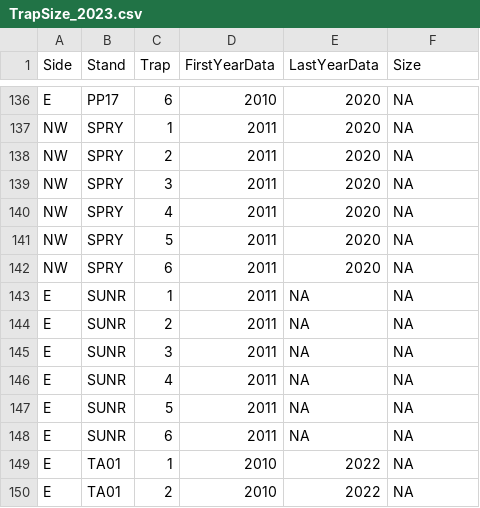
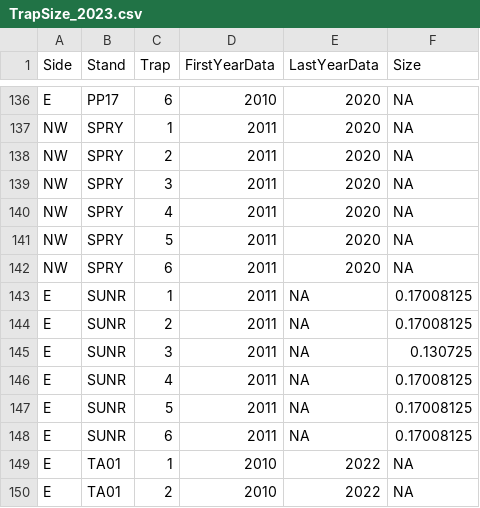
Before and after one commit to eleoperret/MastingCollab, a CSV file: data/rawdata/trapinfo/TrapSize_2023.csv, drawn as a sheet; only a part is shown, gaps mark what is left out.

Commit message:
added 2023 seed trap sizes

```diff
--- a/data/rawdata/trapinfo/TrapSize_2023.csv
+++ b/data/rawdata/trapinfo/TrapSize_2023.csv
@@ -142,8 +142,8 @@ NW,SPRY,5,2011,2020,NA
 NW,SPRY,6,2011,2020,NA
-E,SUNR,1,2011,NA,NA
-E,SUNR,2,2011,NA,NA
-E,SUNR,3,2011,NA,NA
-E,SUNR,4,2011,NA,NA
-E,SUNR,5,2011,NA,NA
-E,SUNR,6,2011,NA,NA
+E,SUNR,1,2011,NA,0.17008125
+E,SUNR,2,2011,NA,0.17008125
+E,SUNR,3,2011,NA,0.130725
+E,SUNR,4,2011,NA,0.17008125
+E,SUNR,5,2011,NA,0.17008125
+E,SUNR,6,2011,NA,0.17008125
 E,TA01,1,2010,2022,NA
```
